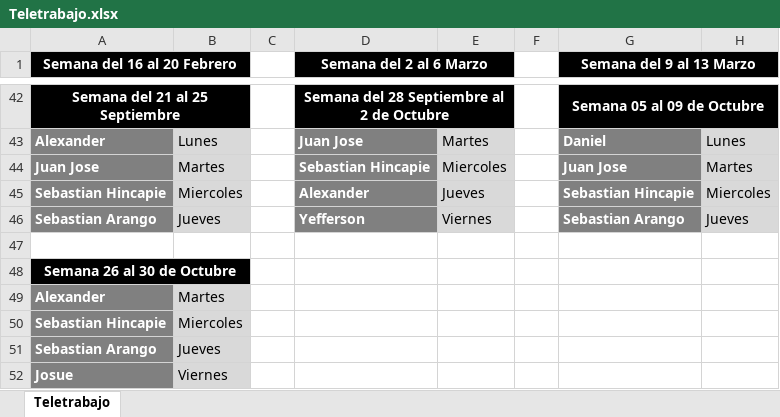
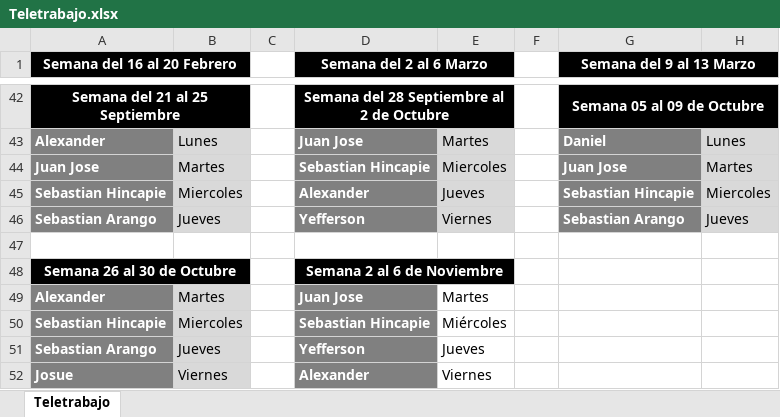
Before and after one commit to VirtualSoft026/riesgovirtualsoft, an Excel workbook: Teletrabajo/Teletrabajo.xlsx, sheet Teletrabajo, drawn as a sheet; only a part is shown, gaps mark what is left out; values as stored, in another font and other column widths than the file's, no borders; the diff names each change by its address in the sheet, - before the commit and + after, or states it on an @@ line.

Commit message:
Add files via upload

```diff
--- a/Teletrabajo/Teletrabajo.xlsx (sheet Teletrabajo)
+++ b/Teletrabajo/Teletrabajo.xlsx (sheet Teletrabajo)
-D48 (Semana del 2 al 6 Marzo): (empty)
+D48 (Semana del 2 al 6 Marzo): Semana 2 al 6 de Noviembre
-D48:E48 fill: none
+D48:E48 fill: #000000
+D48:E48 merged
-D49 (Semana del 2 al 6 Marzo): (empty)
+D49 (Semana del 2 al 6 Marzo): Juan Jose
-D49:D52 fill: none
+D49:D52 fill: #808080
-E49: (empty)
+E49: Martes
-D50 (Semana del 2 al 6 Marzo): (empty)
+D50 (Semana del 2 al 6 Marzo): Sebastian Hincapie
-E50: (empty)
+E50: Miércoles
-D51 (Semana del 2 al 6 Marzo): (empty)
+D51 (Semana del 2 al 6 Marzo): Yefferson
-E51: (empty)
+E51: Jueves
-D52 (Semana del 2 al 6 Marzo): (empty)
+D52 (Semana del 2 al 6 Marzo): Alexander
-E52: (empty)
+E52: Viernes
```
